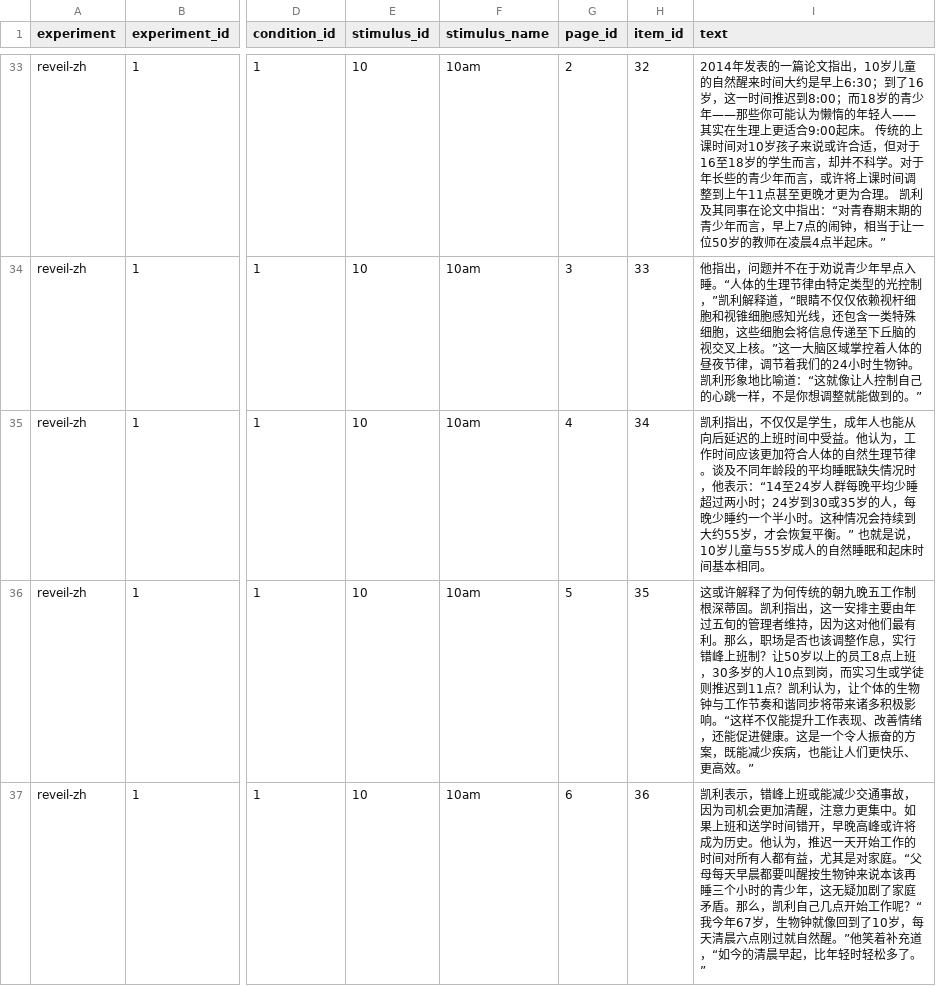
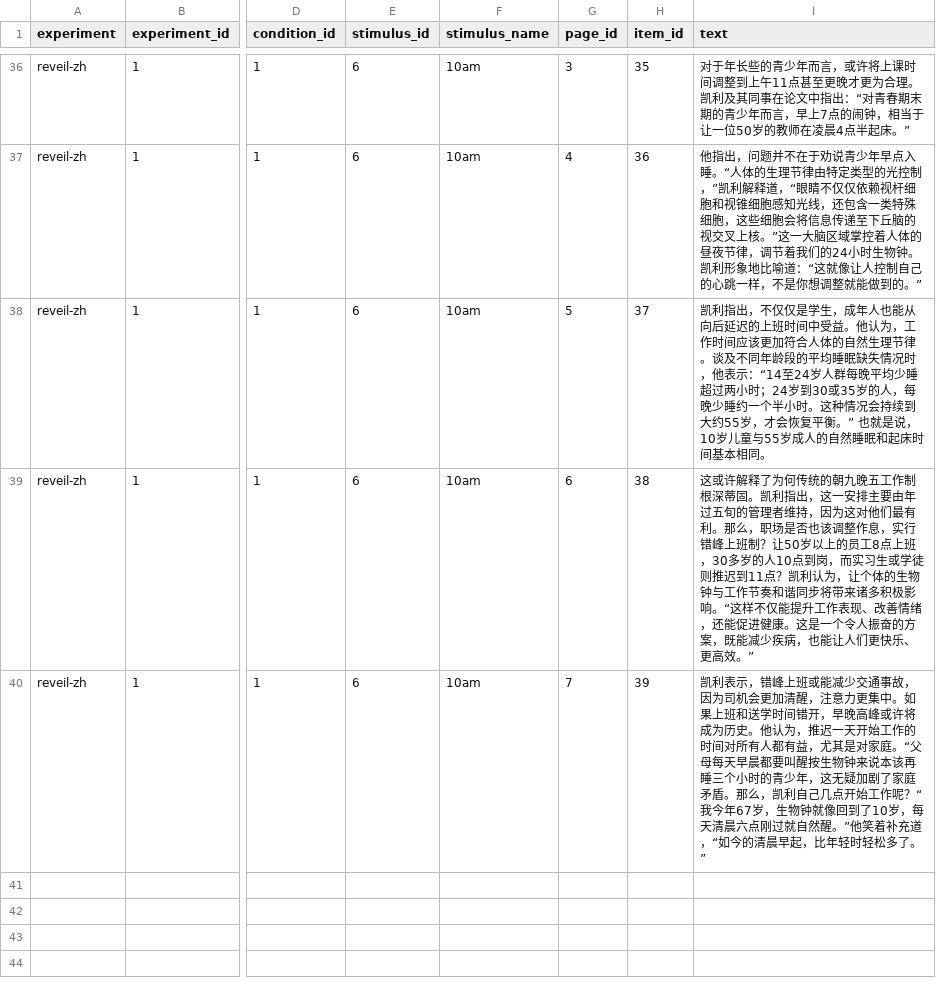
Before and after one commit to yanningyin/Re-Veil-CN, a TSV file: multilingual_motr/zh/trials/onestop_zh.tsv, drawn as a sheet; only a part is shown, gaps mark what is left out; addresses are those after the commit; the diff covers the shown part only; the diff names each change by its address in the sheet, - before the commit and + after, or states it on an @@ line.

```diff
--- a/multilingual_motr/zh/trials/onestop_zh.tsv
+++ b/multilingual_motr/zh/trials/onestop_zh.tsv
-E36:E40 (stimulus_id): 10
+E36:E40 (stimulus_id): 6
-G36 (page_id): 2
+G36 (page_id): 3
-H36 (item_id): 32
+H36 (item_id): 35
-I36 (text): 2014年发表的一篇论文指出，10岁儿童的自然醒来时间大约是早上6:30；到了16岁，这一时间推迟到8:00；而18岁的青少年——那些你可能认为懒惰的年轻人——其实在生理上更适合9:00起床。 传统的上课时间对10岁孩子来说或许合适，但对于16至18岁的学生而言，却并不科学。对于年长…
+I36 (text): 对于年长…
-G37 (page_id): 3
+G37 (page_id): 4
-H37 (item_id): 33
+H37 (item_id): 36
-G38 (page_id): 4
+G38 (page_id): 5
-H38 (item_id): 34
+H38 (item_id): 37
-G39 (page_id): 5
+G39 (page_id): 6
-H39 (item_id): 35
+H39 (item_id): 38
-G40 (page_id): 6
+G40 (page_id): 7
-H40 (item_id): 36
+H40 (item_id): 39
```
Also changed, not shown: 3 added rows and 40 edited cells elsewhere in this file, 1 other file.
